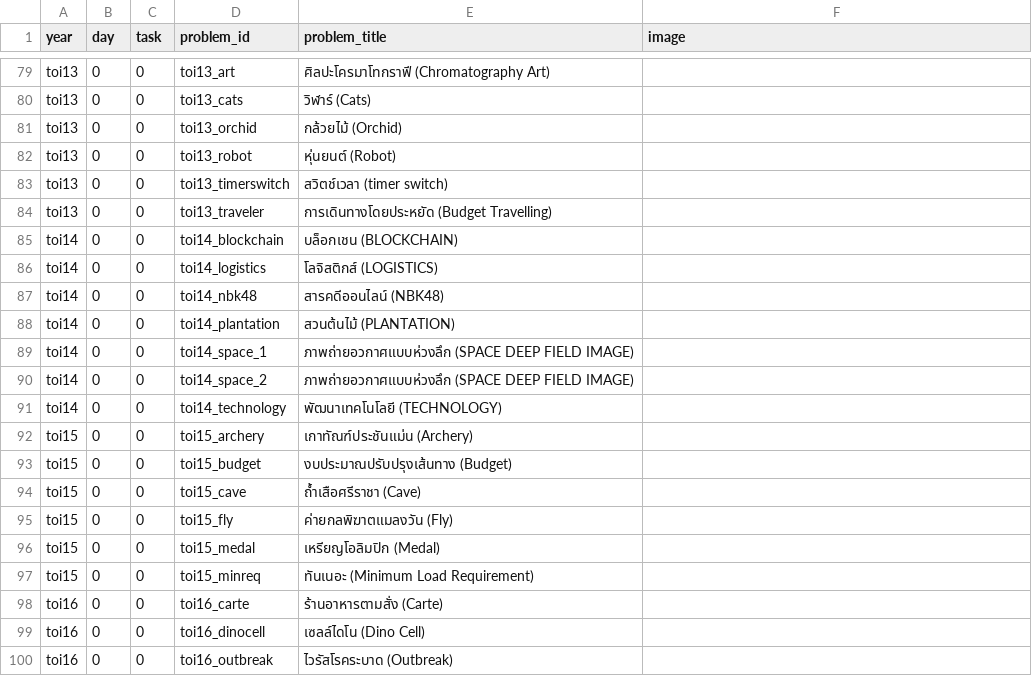
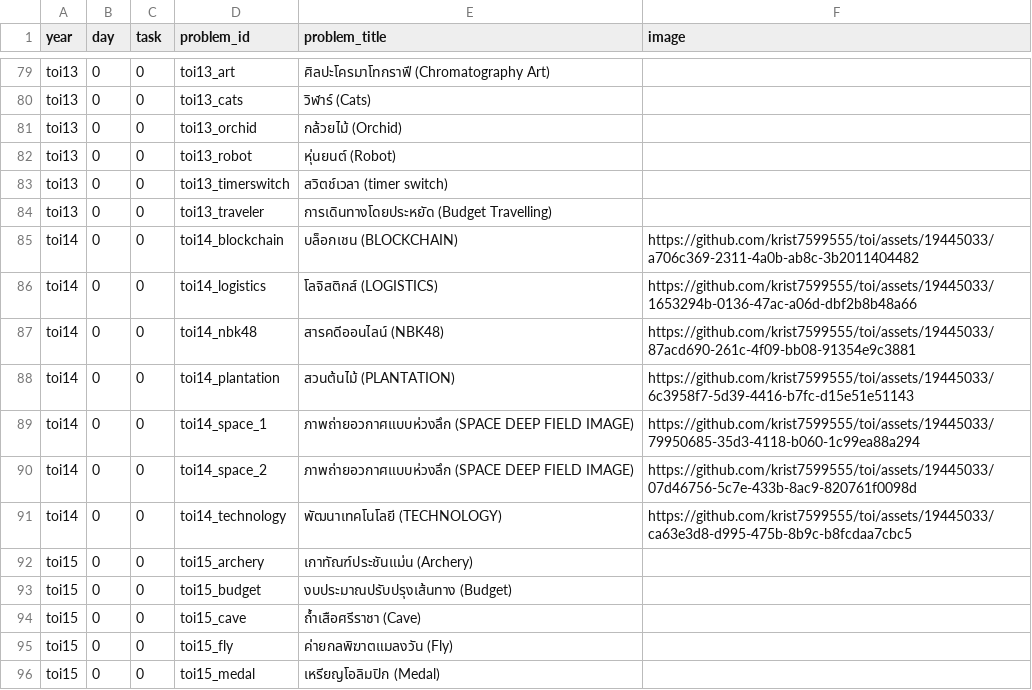
Before and after one commit to krist7599555/toi, a CSV file: meta_toi_problems.csv, drawn as a sheet; only a part is shown, gaps mark what is left out; the shorter side is filled out with more unchanged rows.

Commit message:
docs: add toi14 image

```diff
--- a/meta_toi_problems.csv
+++ b/meta_toi_problems.csv
@@ -84,9 +84,9 @@ toi13,0,0,toi13_timerswitch,สวิตช์เวลา (timer switch),
 toi13,0,0,toi13_traveler,การเดินทางโดยประหยัด (Budget Travelling),
-toi14,0,0,toi14_blockchain,บล็อกเชน (BLOCKCHAIN),
-toi14,0,0,toi14_logistics,โลจิสติกส์ (LOGISTICS),
-toi14,0,0,toi14_nbk48,สารคดีออนไลน์ (NBK48),
-toi14,0,0,toi14_plantation,สวนต้นไม้ (PLANTATION),
-toi14,0,0,toi14_space_1,ภาพถ่ายอวกาศแบบห่วงลึก (SPACE DEEP FIELD IMAGE),
-toi14,0,0,toi14_space_2,ภาพถ่ายอวกาศแบบห่วงลึก (SPACE DEEP FIELD IMAGE),
-toi14,0,0,toi14_technology,พัฒนาเทคโนโลยี (TECHNOLOGY),
+toi14,0,0,toi14_blockchain,บล็อกเชน (BLOCKCHAIN),https://github.com/krist7599555/toi/assets/19445033/a706c369-2311-4a0b-ab8c-3b2011404482
+toi14,0,0,toi14_logistics,โลจิสติกส์ (LOGISTICS),https://github.com/krist7599555/toi/assets/19445033/1653294b-0136-47ac-a06d-dbf2b8b48a66
+toi14,0,0,toi14_nbk48,สารคดีออนไลน์ (NBK48),https://github.com/krist7599555/toi/assets/19445033/87acd690-261c-4f09-bb08-91354e9c3881
+toi14,0,0,toi14_plantation,สวนต้นไม้ (PLANTATION),https://github.com/krist7599555/toi/assets/19445033/6c3958f7-5d39-4416-b7fc-d15e51e51143
+toi14,0,0,toi14_space_1,ภาพถ่ายอวกาศแบบห่วงลึก (SPACE DEEP FIELD IMAGE),https://github.com/krist7599555/toi/assets/19445033/79950685-35d3-4118-b060-1c99ea88a294
+toi14,0,0,toi14_space_2,ภาพถ่ายอวกาศแบบห่วงลึก (SPACE DEEP FIELD IMAGE),https://github.com/krist7599555/toi/assets/19445033/07d46756-5c7e-433b-8ac9-820761f0098d
+toi14,0,0,toi14_technology,พัฒนาเทคโนโลยี (TECHNOLOGY),https://github.com/krist7599555/toi/assets/19445033/ca63e3d8-d995-475b-8b9c-b8fcdaa7cbc5
 toi15,0,0,toi15_archery,เกาทัณฑ์ประชันแม่น (Archery),
```
Also changed, not shown: 9 other files.
